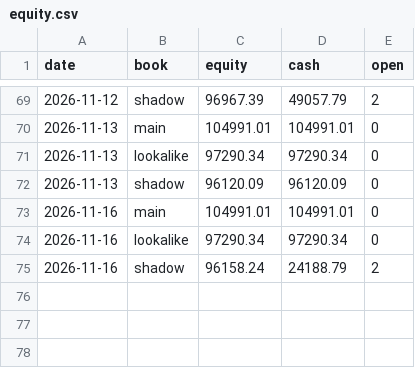
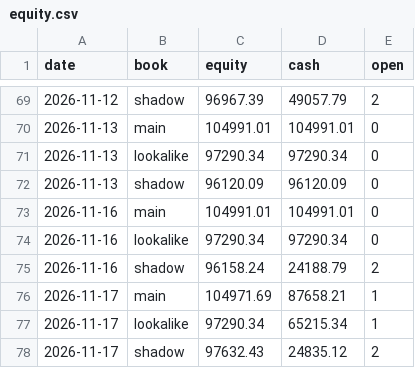
Before and after one commit to SiddhantAnand/stocks-paper-trader, a CSV file: data/paper/equity.csv, drawn as a sheet; only a part is shown, gaps mark what is left out; the diff names each change by its address in the sheet, - before the commit and + after, or states it on an @@ line.

```diff
--- a/data/paper/equity.csv
+++ b/data/paper/equity.csv
+row 76: 2026-11-17 | main | 104971.69 | 87658.21 | 1
+row 77: 2026-11-17 | lookalike | 97290.34 | 65215.34 | 1
+row 78: 2026-11-17 | shadow | 97632.43 | 24835.12 | 2
```
Also changed, not shown: data/paper/trades.csv, 7 other files.
